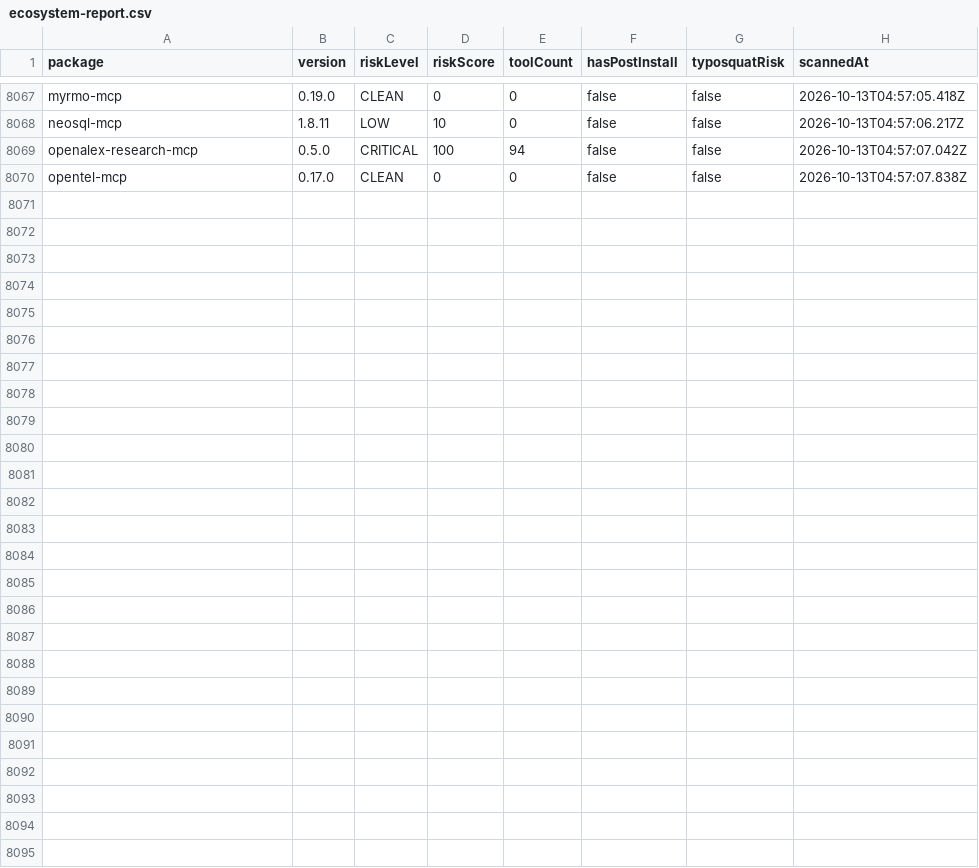
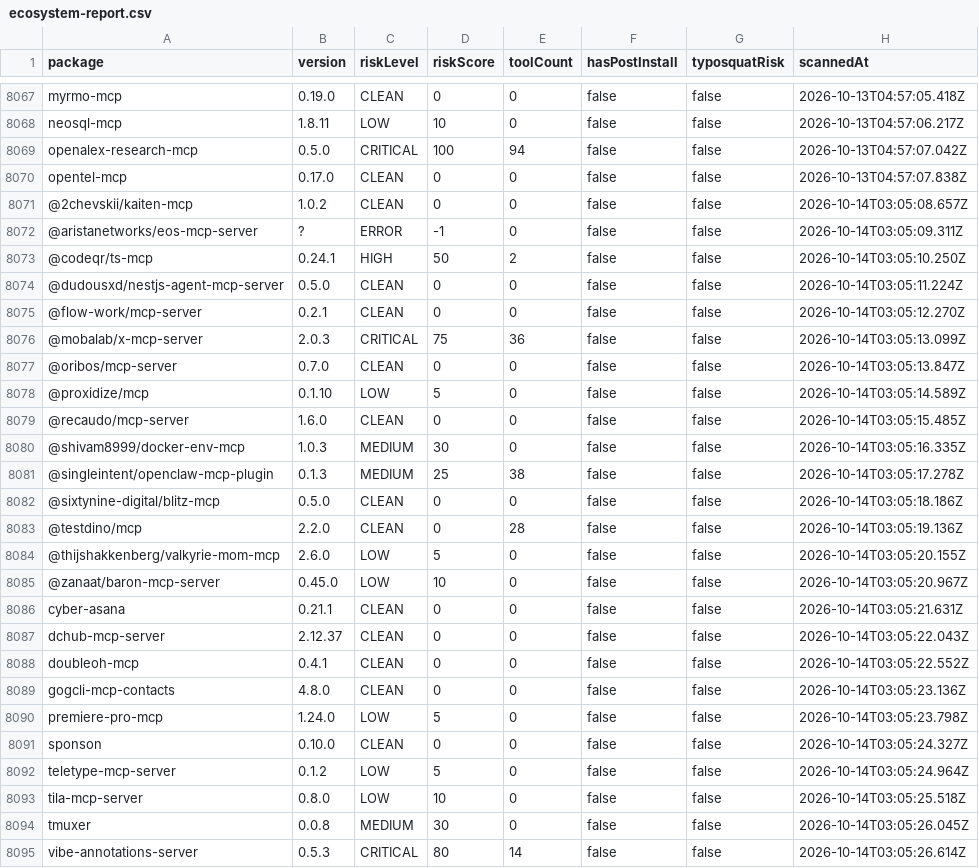
Before and after one commit to cpyang/agent-threat-rules, a CSV file: data/ecosystem-report.csv, drawn as a sheet; only a part is shown, gaps mark what is left out.

Commit message:
chore: daily ecosystem scan 2026-10-14
Scanned 25 packages
- CRITICAL: 2
- HIGH: 1

```diff
--- a/data/ecosystem-report.csv
+++ b/data/ecosystem-report.csv
@@ -8070 +8070,26 @@ openalex-research-mcp,0.5.0,CRITICAL,100,94,false,false,2026-10-13T04:57:07.042Z
 opentel-mcp,0.17.0,CLEAN,0,0,false,false,2026-10-13T04:57:07.838Z
+@2chevskii/kaiten-mcp,1.0.2,CLEAN,0,0,false,false,2026-10-14T03:05:08.657Z
+@aristanetworks/eos-mcp-server,?,ERROR,-1,0,false,false,2026-10-14T03:05:09.311Z
+@codeqr/ts-mcp,0.24.1,HIGH,50,2,false,false,2026-10-14T03:05:10.250Z
+@dudousxd/nestjs-agent-mcp-server,0.5.0,CLEAN,0,0,false,false,2026-10-14T03:05:11.224Z
+@flow-work/mcp-server,0.2.1,CLEAN,0,0,false,false,2026-10-14T03:05:12.270Z
+@mobalab/x-mcp-server,2.0.3,CRITICAL,75,36,false,false,2026-10-14T03:05:13.099Z
+@oribos/mcp-server,0.7.0,CLEAN,0,0,false,false,2026-10-14T03:05:13.847Z
+@proxidize/mcp,0.1.10,LOW,5,0,false,false,2026-10-14T03:05:14.589Z
+@recaudo/mcp-server,1.6.0,CLEAN,0,0,false,false,2026-10-14T03:05:15.485Z
+@shivam8999/docker-env-mcp,1.0.3,MEDIUM,30,0,false,false,2026-10-14T03:05:16.335Z
+@singleintent/openclaw-mcp-plugin,0.1.3,MEDIUM,25,38,false,false,2026-10-14T03:05:17.278Z
+@sixtynine-digital/blitz-mcp,0.5.0,CLEAN,0,0,false,false,2026-10-14T03:05:18.186Z
+@testdino/mcp,2.2.0,CLEAN,0,28,false,false,2026-10-14T03:05:19.136Z
+@thijshakkenberg/valkyrie-mom-mcp,2.6.0,LOW,5,0,false,false,2026-10-14T03:05:20.155Z
+@zanaat/baron-mcp-server,0.45.0,LOW,10,0,false,false,2026-10-14T03:05:20.967Z
+cyber-asana,0.21.1,CLEAN,0,0,false,false,2026-10-14T03:05:21.631Z
+dchub-mcp-server,2.12.37,CLEAN,0,0,false,false,2026-10-14T03:05:22.043Z
+doubleoh-mcp,0.4.1,CLEAN,0,0,false,false,2026-10-14T03:05:22.552Z
+gogcli-mcp-contacts,4.8.0,CLEAN,0,0,false,false,2026-10-14T03:05:23.136Z
+premiere-pro-mcp,1.24.0,LOW,5,0,false,false,2026-10-14T03:05:23.798Z
+sponson,0.10.0,CLEAN,0,0,false,false,2026-10-14T03:05:24.327Z
+teletype-mcp-server,0.1.2,LOW,5,0,false,false,2026-10-14T03:05:24.964Z
+tila-mcp-server,0.8.0,LOW,10,0,false,false,2026-10-14T03:05:25.518Z
+tmuxer,0.0.8,MEDIUM,30,0,false,false,2026-10-14T03:05:26.045Z
+vibe-annotations-server,0.5.3,CRITICAL,80,14,false,false,2026-10-14T03:05:26.614Z
```
Also changed, not shown: 2 other files.
